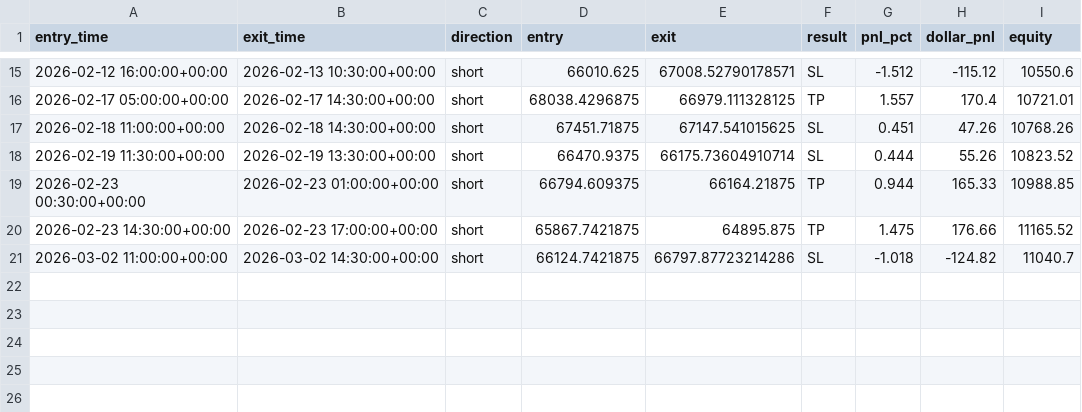
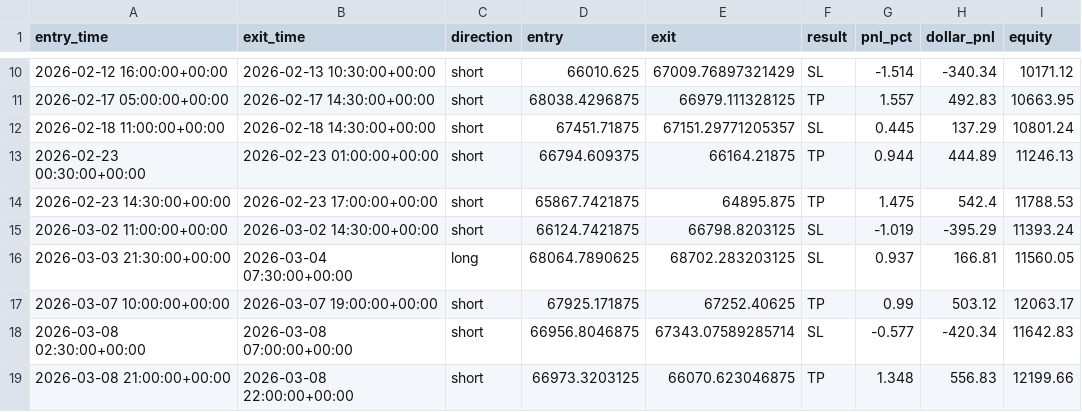
Before and after one commit to rcaldwell67/pinescripts, a CSV file: docs/data/btcusd/v4_trades.csv, drawn as a sheet; only a part is shown, gaps mark what is left out; the diff covers the shown part only.

```diff
--- a/docs/data/btcusd/v4_trades.csv
+++ b/docs/data/btcusd/v4_trades.csv
@@ -15,7 +10,10 @@ entry_time,exit_time,direction,entry,exit,result,pnl_pct,dollar_pnl,equity
-2026-02-12 16:00:00+00:00,2026-02-13 10:30:00+00:00,short,66010.625,67008.52790178571,SL,-1.512,-115.12,10550.6
-2026-02-17 05:00:00+00:00,2026-02-17 14:30:00+00:00,short,68038.4296875,66979.111328125,TP,1.557,170.4,10721.01
-2026-02-18 11:00:00+00:00,2026-02-18 14:30:00+00:00,short,67451.71875,67147.541015625,SL,0.451,47.26,10768.26
-2026-02-19 11:30:00+00:00,2026-02-19 13:30:00+00:00,short,66470.9375,66175.73604910714,SL,0.444,55.26,10823.52
-2026-02-23 00:30:00+00:00,2026-02-23 01:00:00+00:00,short,66794.609375,66164.21875,TP,0.944,165.33,10988.85
-2026-02-23 14:30:00+00:00,2026-02-23 17:00:00+00:00,short,65867.7421875,64895.875,TP,1.475,176.66,11165.52
-2026-03-02 11:00:00+00:00,2026-03-02 14:30:00+00:00,short,66124.7421875,66797.87723214286,SL,-1.018,-124.82,11040.7
+2026-02-12 16:00:00+00:00,2026-02-13 10:30:00+00:00,short,66010.625,67009.76897321429,SL,-1.514,-340.34,10171.12
+2026-02-17 05:00:00+00:00,2026-02-17 14:30:00+00:00,short,68038.4296875,66979.111328125,TP,1.557,492.83,10663.95
+2026-02-18 11:00:00+00:00,2026-02-18 14:30:00+00:00,short,67451.71875,67151.29771205357,SL,0.445,137.29,10801.24
+2026-02-23 00:30:00+00:00,2026-02-23 01:00:00+00:00,short,66794.609375,66164.21875,TP,0.944,444.89,11246.13
+2026-02-23 14:30:00+00:00,2026-02-23 17:00:00+00:00,short,65867.7421875,64895.875,TP,1.475,542.4,11788.53
+2026-03-02 11:00:00+00:00,2026-03-02 14:30:00+00:00,short,66124.7421875,66798.8203125,SL,-1.019,-395.29,11393.24
+2026-03-03 21:30:00+00:00,2026-03-04 07:30:00+00:00,long,68064.7890625,68702.283203125,SL,0.937,166.81,11560.05
+2026-03-07 10:00:00+00:00,2026-03-07 19:00:00+00:00,short,67925.171875,67252.40625,TP,0.99,503.12,12063.17
+2026-03-08 02:30:00+00:00,2026-03-08 07:00:00+00:00,short,66956.8046875,67343.07589285714,SL,-0.577,-420.34,11642.83
+2026-03-08 21:00:00+00:00,2026-03-08 22:00:00+00:00,short,66973.3203125,66070.623046875,TP,1.348,556.83,12199.66
```
Also changed, not shown: 5 removed rows and 24 edited cells elsewhere in this file, docs/data/btcusd/v1_trades.csv, docs/data/btcusd/v2_trades.csv, 44 other files.
